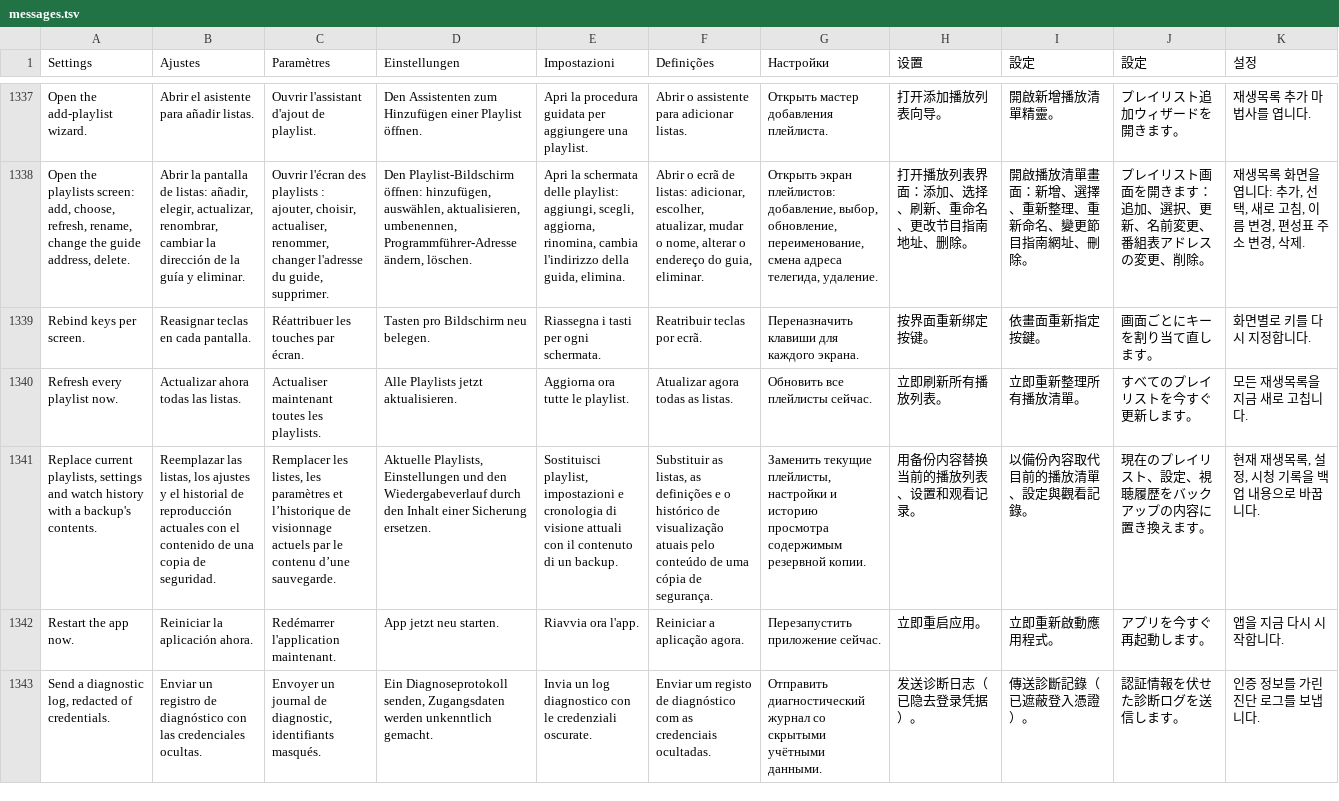
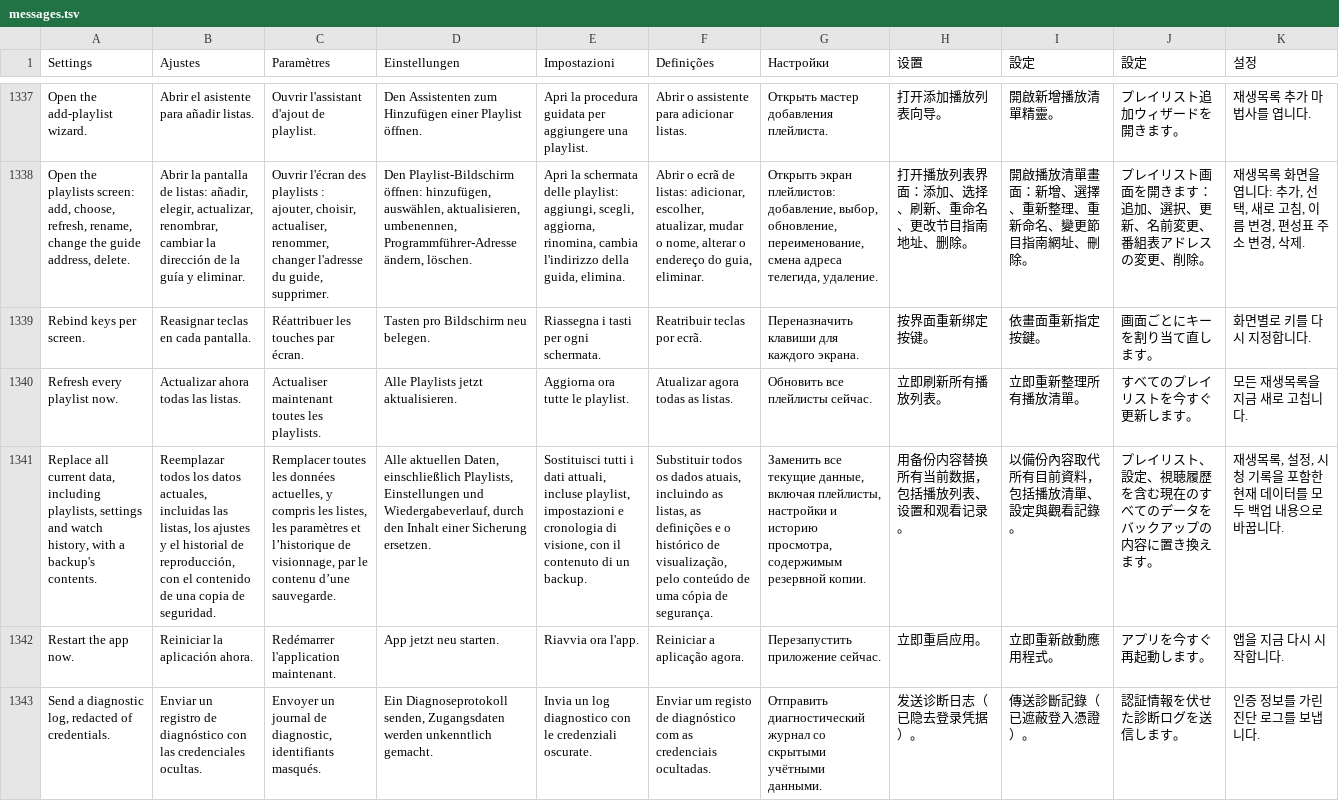
Before and after one commit to teng-lin/patina-iptv, a TSV file: crates/iptv-presentation/src/i18n/messages.tsv, drawn as a sheet; only a part is shown, gaps mark what is left out; the diff names each change by its address in the sheet, - before the commit and + after, or states it on an @@ line.

```diff
--- a/crates/iptv-presentation/src/i18n/messages.tsv
+++ b/crates/iptv-presentation/src/i18n/messages.tsv
-A1341 (Settings): Replace current playlists, settings and watch history with a…
+A1341 (Settings): Replace all current data, including playlists, settings and watch history, with a…
-B1341 (Ajustes): Reemplazar las listas, los ajustes y el historial de reproducción actuales con el…
+B1341 (Ajustes): Reemplazar todos los datos actuales, incluidas las listas, los ajustes y el historial de reproducción, con el…
-C1341 (Paramètres): Remplacer les listes, les paramètres et l’historique de visionnage actuels par le…
+C1341 (Paramètres): Remplacer toutes les données actuelles, y compris les listes, les paramètres et l’historique de visionnage, par le…
-D1341 (Einstellungen): Aktuelle Playlists, Einstellungen und den Wiedergabeverlauf durch den…
+D1341 (Einstellungen): Alle aktuellen Daten, einschließlich Playlists, Einstellungen und Wiedergabeverlauf, durch den…
-E1341 (Impostazioni): Sostituisci playlist, impostazioni e cronologia di visione attuali con il…
+E1341 (Impostazioni): Sostituisci tutti i dati attuali, incluse playlist, impostazioni e cronologia di visione, con il…
-F1341 (Definições): Substituir as listas, as definições e o histórico de visualização atuais pelo conteúdo…
+F1341 (Definições): Substituir todos os dados atuais, incluindo as listas, as definições e o histórico de visualização, pelo conteúdo…
-G1341 (Настройки): Заменить текущие плейлисты, настройки и историю просмотра содержимым резервной…
+G1341 (Настройки): Заменить все текущие данные, включая плейлисты, настройки и историю просмотра, содержимым резервной…
-H1341 (设置): 用备份内容替换当前的播放列表、设置和观看记录。
+H1341 (设置): 用备份内容替换所有当前数据，包括播放列表、设置和观看记录。
-I1341 (設定): 以備份內容取代目前的播放清單、設定與觀看記錄。
+I1341 (設定): 以備份內容取代所有目前資料，包括播放清單、設定與觀看記錄。
-J1341 (設定): 現在のプレイリスト、設定、視聴履歴をバックアップの内容に置き換えます。
+J1341 (設定): プレイリスト、設定、視聴履歴を含む現在のすべてのデータをバックアップの内容に置き換えます。
-K1341 (설정): 현재 재생목록, 설정, 시청 기록을 백업 내용으로 바꿉니다.
+K1341 (설정): 재생목록, 설정, 시청 기록을 포함한 현재 데이터를 모두 백업 내용으로 바꿉니다.
```
Also changed, not shown: 10 other files.
